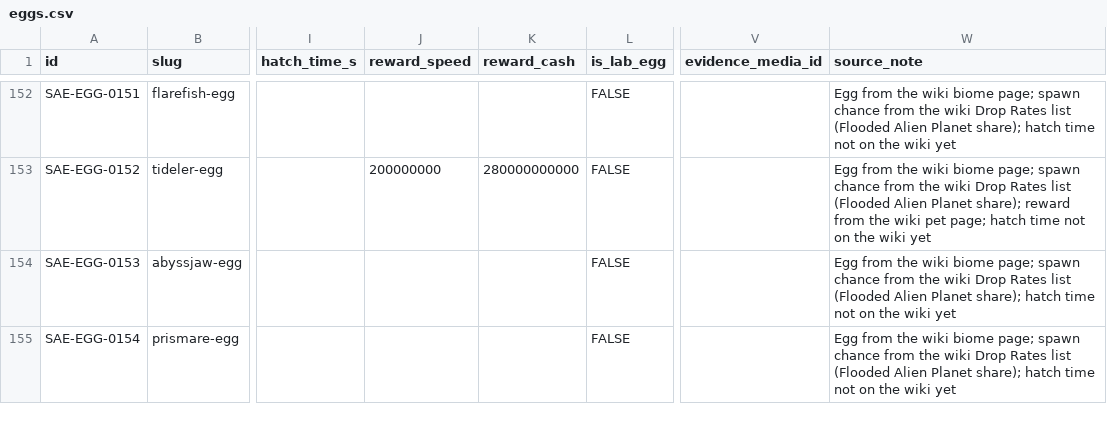
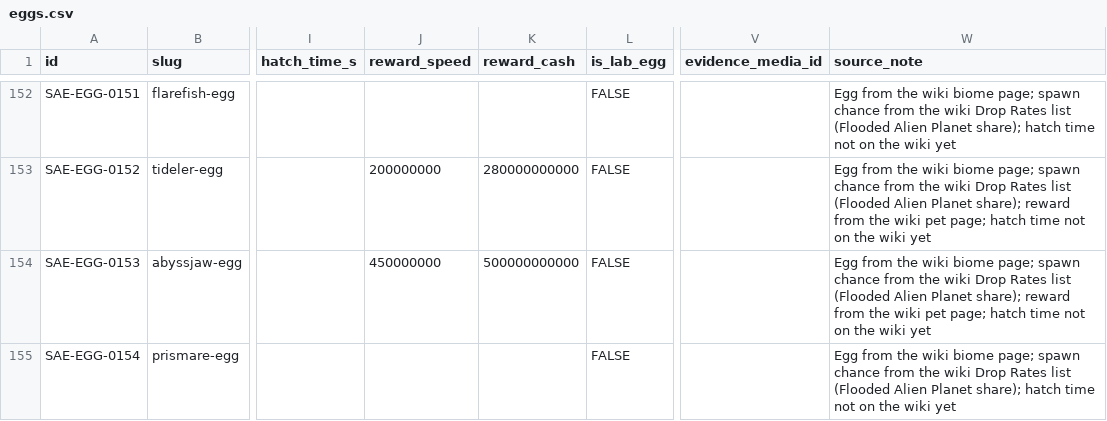
Before and after one commit to 6977980-hash/updateotter, a CSV file: data/sae/eggs.csv, drawn as a sheet; only a part is shown, gaps mark what is left out; the diff names each change by its address in the sheet, - before the commit and + after, or states it on an @@ line.

```diff
--- a/data/sae/eggs.csv
+++ b/data/sae/eggs.csv
-J154 (reward_speed): (empty)
+J154 (reward_speed): 450000000
-K154 (reward_cash): (empty)
+K154 (reward_cash): 500000000000
-W154 (source_note): …Planet share); hatch time…
+W154 (source_note): …Planet share); reward from the wiki pet page; hatch time…
```
